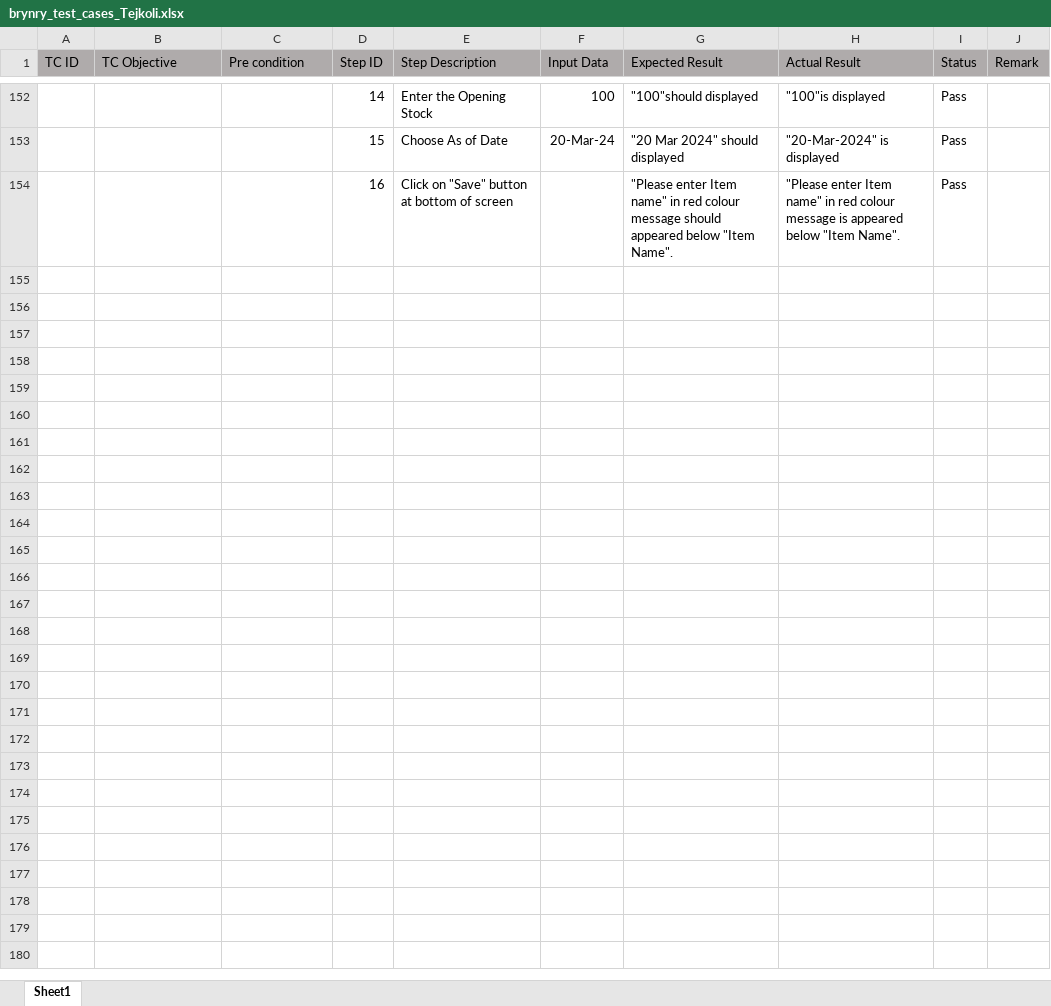
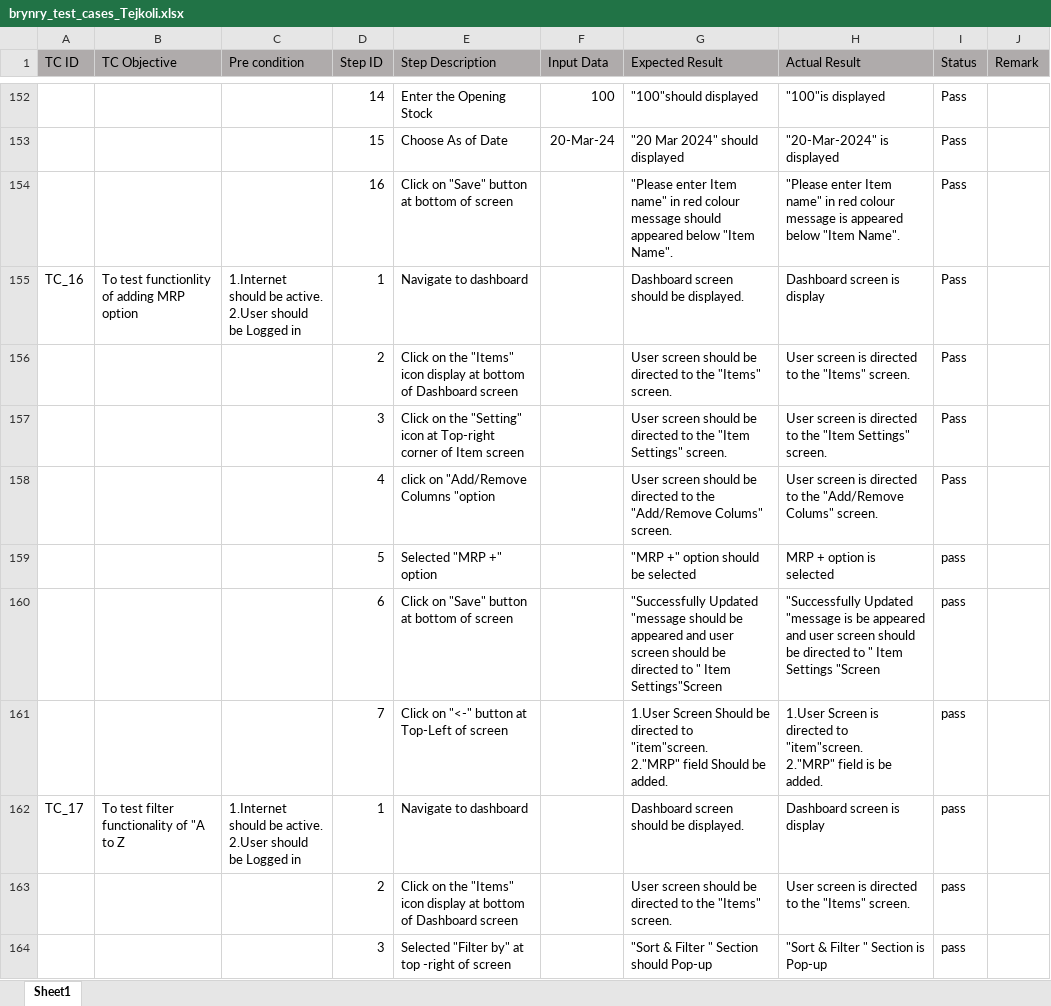
Before and after one commit to tejkoli81/MyBillbook, an Excel workbook: brynry_test_cases_Tejkoli.xlsx, sheet Sheet1, drawn as a sheet; only a part is shown, gaps mark what is left out; values as stored, in another font and other column widths than the file's, no borders; ↵ is a line break in a cell; the diff covers the shown part only; the diff names each change by its address in the sheet, - before the commit and + after, or states it on an @@ line.

Commit message:
Add files via upload

```diff
--- a/brynry_test_cases_Tejkoli.xlsx (sheet Sheet1)
+++ b/brynry_test_cases_Tejkoli.xlsx (sheet Sheet1)
+row 155: TC_16 | To test functionlity of adding MRP option | 1.Internet should be active. ↵ 2.User should be Logged in | 1 | Navigate to dashboard |  | Dashboard screen should be displayed. | Dashboard screen is display | Pass
+row 156:  |  |  | 2 | Click on the "Items" icon display at bottom of Dashboard screen |  | User screen should be directed to the "Items" screen. | User screen is directed to the "Items" screen. | Pass
+row 157:  |  |  | 3 | Click on the "Setting" icon at Top-right corner of Item screen |  | User screen should be directed to the "Item Settings" screen. | User screen is directed to the "Item Settings" screen. | Pass
+row 158:  |  |  | 4 | click on "Add/Remove Columns "option |  | User screen should be directed to the "Add/Remove Colums" screen. | User screen is directed to the "Add/Remove Colums" screen. | Pass
+row 159:  |  |  | 5 | Selected "MRP +" option |  | "MRP +" option should be selected | MRP + option is selected | pass
+row 160:  |  |  | 6 | Click on "Save" button at bottom of screen |  | "Successfully Updated "message should be appeared and user screen should be directed to " Item Settings"Screen | "Successfully Updated "message is be appeared and user screen should be directed to " Item Settings "Screen | pass
+row 161:  |  |  | 7 | Click on "<-" button at Top-Left of screen |  | 1.User Screen Should be directed to "item"screen. ↵ 2."MRP" field Should be added. | 1.User Screen is directed to "item"screen. ↵ 2."MRP" field is be added. | pass
+row 162: TC_17 | To test filter functionality of "A to Z | 1.Internet should be active. ↵ 2.User should be Logged in | 1 | Navigate to dashboard |  | Dashboard screen should be displayed. | Dashboard screen is display | pass
+row 163:  |  |  | 2 | Click on the "Items" icon display at bottom of Dashboard screen |  | User screen should be directed to the "Items" screen. | User screen is directed to the "Items" screen. | pass
+row 164:  |  |  | 3 | Selected "Filter by" at top -right of screen |  | "Sort & Filter " Section should Pop-up | "Sort & Filter " Section is Pop-up | pass
```
Also changed, not shown: 40 added rows elsewhere in this sheet.
